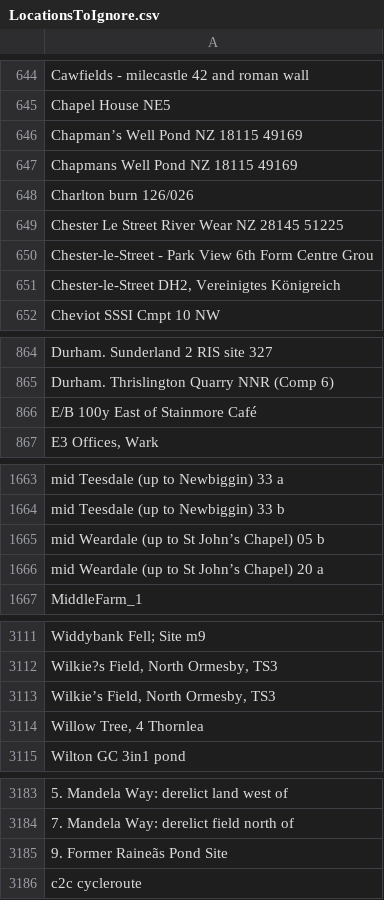
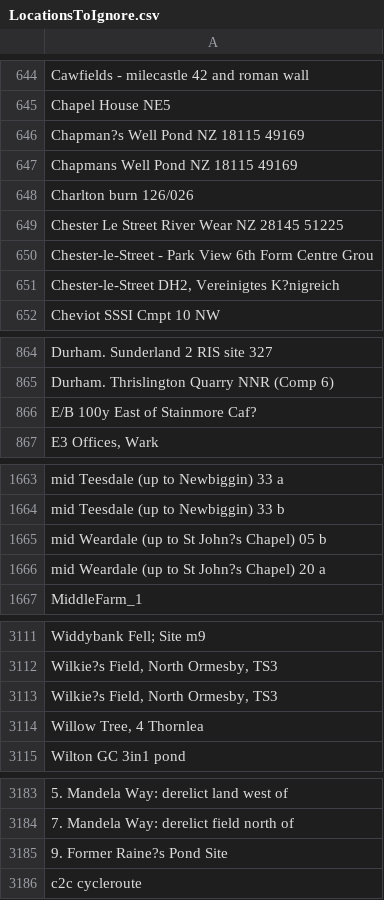
Before and after one commit to ERICNorthEast/ERIC_Data_Proc, a CSV file: inst/extdata/LocationsToIgnore.csv, drawn as a sheet; only a part is shown, gaps mark what is left out; the diff covers the shown part only; the diff names each change by its address in the sheet, - before the commit and + after, or states it on an @@ line.

Commit message:
More locations to ignore

```diff
--- a/inst/extdata/LocationsToIgnore.csv
+++ b/inst/extdata/LocationsToIgnore.csv
-A646: Chapman’s Well Pond NZ 18115 49169
+A646: Chapman?s Well Pond NZ 18115 49169
-A651: Chester-le-Street DH2, Vereinigtes Königreich
+A651: Chester-le-Street DH2, Vereinigtes K?nigreich
-A866: E/B 100y East of Stainmore Café
+A866: E/B 100y East of Stainmore Caf?
-A1665: mid Weardale (up to St John’s Chapel) 05 b
+A1665: mid Weardale (up to St John?s Chapel) 05 b
-A1666: mid Weardale (up to St John’s Chapel) 20 a
+A1666: mid Weardale (up to St John?s Chapel) 20 a
-A3113: Wilkie’s Field, North Ormesby, TS3
+A3113: Wilkie?s Field, North Ormesby, TS3
-A3185: 9. Former Raineãs Pond Site
+A3185: 9. Former Raine?s Pond Site
```
Also changed, not shown: 68 added rows elsewhere in this file.
